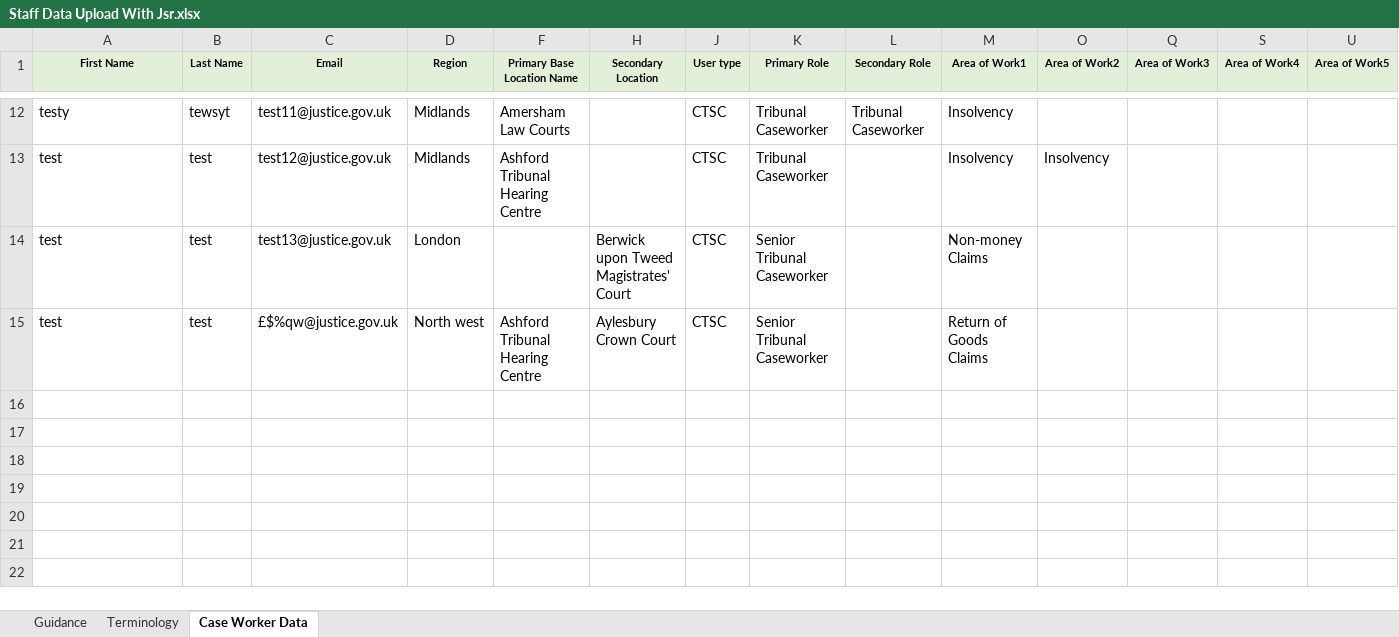
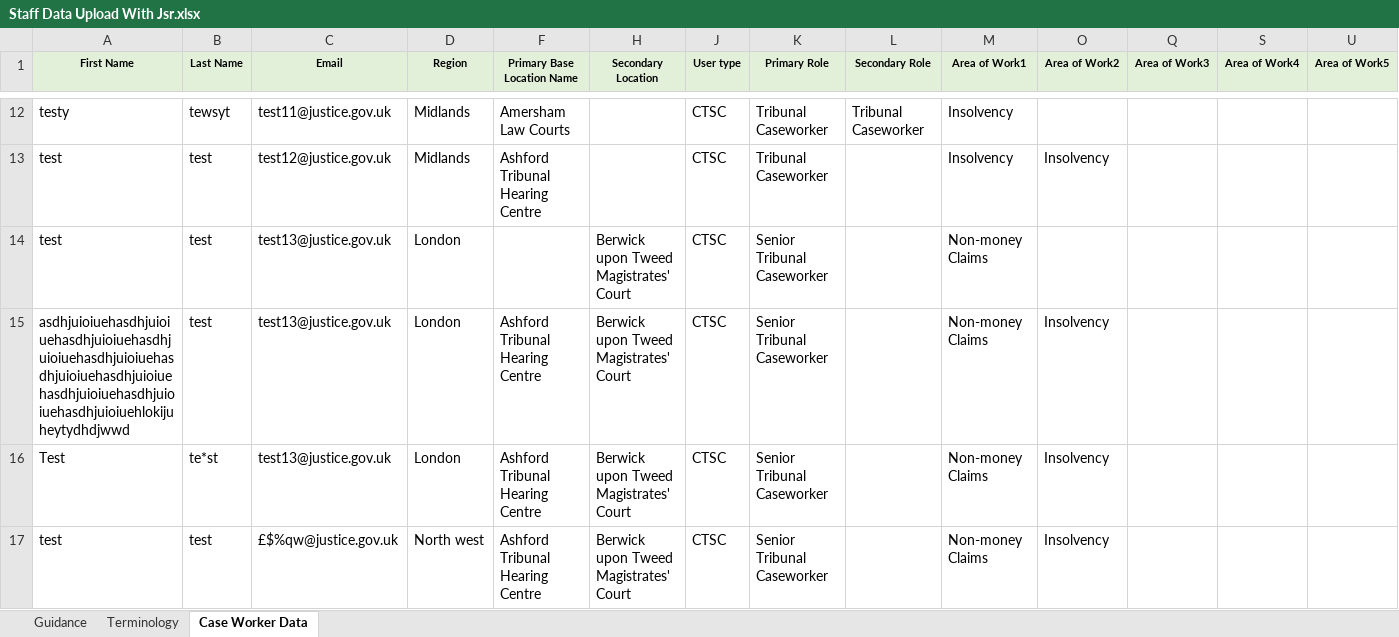
Before and after one commit to hmcts/rd-caseworker-ref-api, an Excel workbook: src/integrationTest/resources/Staff Data Upload With Jsr.xlsx, sheet Case Worker Data, drawn as a sheet; only a part is shown, gaps mark what is left out; values as stored, in another font and other column widths than the file's, no borders; addresses are those after the commit; rows hold the shown columns only; the diff names each change by its address in the sheet, - before the commit and + after, or states it on an @@ line.

Commit message:
RDCC-2510: updating tests file with invalid records

```diff
--- a/src/integrationTest/resources/Staff Data Upload With Jsr.xlsx (sheet Case Worker Data)
+++ b/src/integrationTest/resources/Staff Data Upload With Jsr.xlsx (sheet Case Worker Data)
+row 15: asdhjuioiuehasdhjuioiuehasdhjuioiuehasdhjuioiuehasdhjuioiuehasdhjuioiuehasdhjuioiuehasdhjuioiuehasdhjuioiuehasdhjuioiuehlokijuheytydhdjwwd | test | test13@justice.gov.uk | London | Ashford Tribunal Hearing Centre | Berwick upon Tweed Magistrates' Court | CTSC | Senior Tribunal Caseworker |  | Non-money Claims | Insolvency
+row 16: Test | te*st | test13@justice.gov.uk | London | Ashford Tribunal Hearing Centre | Berwick upon Tweed Magistrates' Court | CTSC | Senior Tribunal Caseworker |  | Non-money Claims | Insolvency
-H17 (Secondary Location): Aylesbury Crown Court
+H17 (Secondary Location): Berwick upon Tweed Magistrates' Court
-M17 (Area of Work1): Return of Goods Claims
+M17 (Area of Work1): Non-money Claims
-O17 (Area of Work2): (empty)
+O17 (Area of Work2): Insolvency
```
Also changed, not shown: hidden cells.
